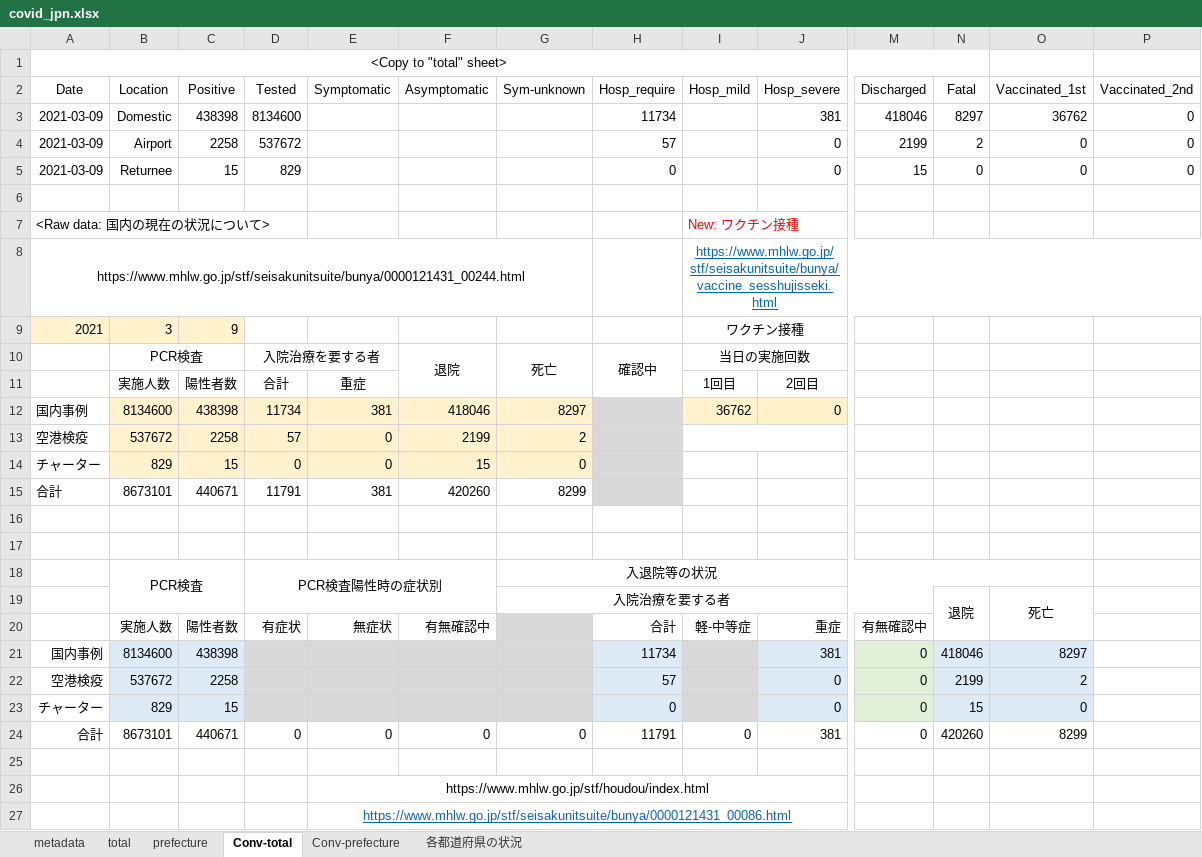
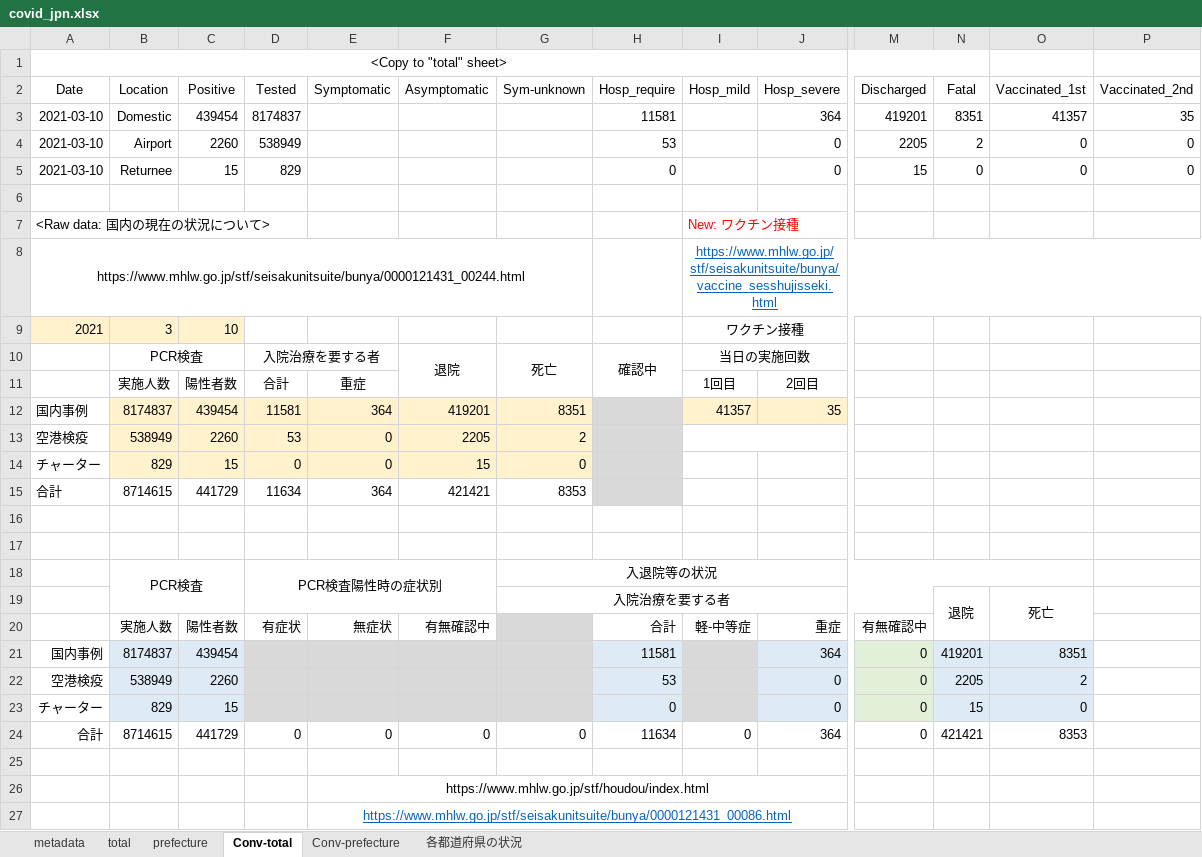
Before and after one commit to lisphilar/covid19-sir, an Excel workbook: data/japan/covid_jpn.xlsx, sheet Conv-total, drawn as a sheet; only a part is shown, gaps mark what is left out; values as stored, in another font and other column widths than the file's, no borders; removed rows and columns are numbered as before the commit, all else as after; rows hold the shown columns only; the diff names each change by its address in the sheet, - before the commit and + after, or states it on an @@ line.

```diff
--- a/data/japan/covid_jpn.xlsx (sheet Conv-total)
+++ b/data/japan/covid_jpn.xlsx (sheet Conv-total)
-row 3: 2021-03-09 | Domestic | 438398 | 8134600 |  |  |  | 11734 |  | 381 | 418046 | 8297 | 36762 | 0
+row 3: 2021-03-10 | Domestic | 439454 | 8174837 |  |  |  | 11581 |  | 364 | 419201 | 8351 | 41357 | 35
-A4:A5 (Date): 2021-03-09
+A4:A5 (Date): 2021-03-10
-C4 (Positive): 2258
+C4 (Positive): 2260
-D4 (Tested): 537672
+D4 (Tested): 538949
-H4 (Hosp_require): 57
+H4 (Hosp_require): 53
-M4 (Discharged): 2199
+M4 (Discharged): 2205
-C9 (Positive): 9
+C9 (Positive): 10
-row 12: 国内事例 | 8134600 | 438398 | 11734 | 381 | 418046 | 8297 |  | 36762 | 0
+row 12: 国内事例 | 8174837 | 439454 | 11581 | 364 | 419201 | 8351 |  | 41357 | 35
-B13 (Location): 537672
+B13 (Location): 538949
-C13 (Positive): 2258
+C13 (Positive): 2260
-D13 (Tested): 57
+D13 (Tested): 53
-F13 (Asymptomatic): 2199
+F13 (Asymptomatic): 2205
-row 15: 合計 | 8673101 | 440671 | 11791 | 381 | 420260 | 8299
+row 15: 合計 | 8714615 | 441729 | 11634 | 364 | 421421 | 8353
-row 21: 国内事例 | 8134600 | 438398 |  |  |  |  | 11734 |  | 381 | 0 | 418046 | 8297
+row 21: 国内事例 | 8174837 | 439454 |  |  |  |  | 11581 |  | 364 | 0 | 419201 | 8351
-B22 (Location): 537672
+B22 (Location): 538949
-C22 (Positive): 2258
+C22 (Positive): 2260
-H22 (Hosp_require): 57
+H22 (Hosp_require): 53
-N22 (Fatal): 2199
+N22 (Fatal): 2205
-B24 (Location): 8673101
+B24 (Location): 8714615
-C24 (Positive): 440671
+C24 (Positive): 441729
-H24 (Hosp_require): 11791
+H24 (Hosp_require): 11634
-J24 (Hosp_severe): 381
+J24 (Hosp_severe): 364
-N24 (Fatal): 420260
+N24 (Fatal): 421421
-O24 (Vaccinated_1st): 8299
+O24 (Vaccinated_1st): 8353
```
Also changed, not shown: sheet prefecture, sheet Conv-prefecture, sheet 各都道府県の状況, sheet total, 2 other files.
